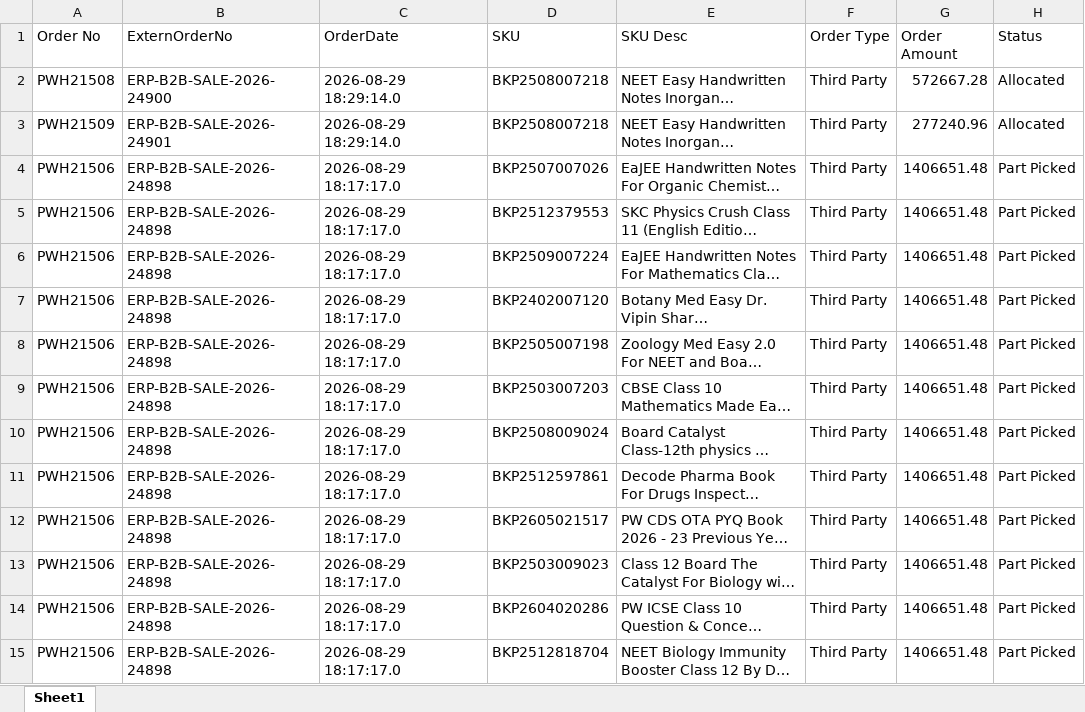
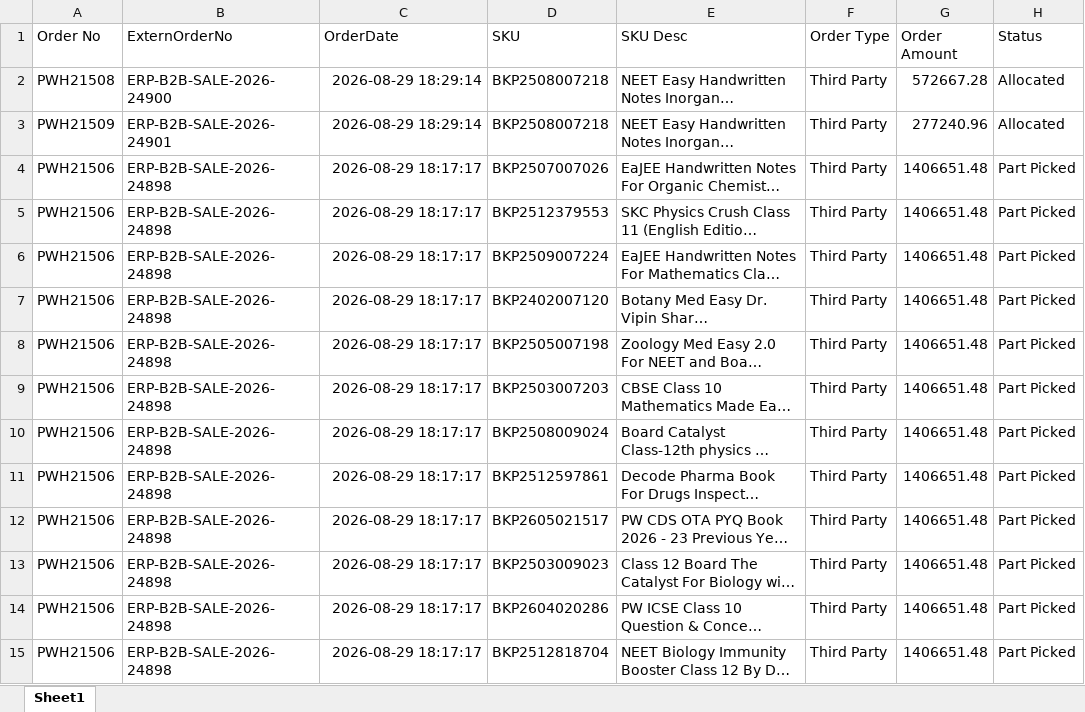
Before and after one commit to Kamal2-Pal/Kamal-pal-Dashboard, an Excel workbook: data.xlsx, sheet Sheet1, drawn as a sheet; only a part is shown; long unchanged cells end in …; values as stored, in another font and other column widths than the file's, no borders; the diff covers the shown part only; the diff names each change by its address in the sheet, - before the commit and + after, or states it on an @@ line.

Commit message:
Auto Update (3 Months): 30-Aug-2026 01:44:38 PM

```diff
--- a/data.xlsx (sheet Sheet1)
+++ b/data.xlsx (sheet Sheet1)
-C2:C3 (OrderDate): 2026-08-29 18:29:14.0
+C2:C3 (OrderDate): 2026-08-29 18:29:14
-C4:C15 (OrderDate): 2026-08-29 18:17:17.0
+C4:C15 (OrderDate): 2026-08-29 18:17:17
```
Also changed, not shown: 1983 edited cells elsewhere in this sheet.
